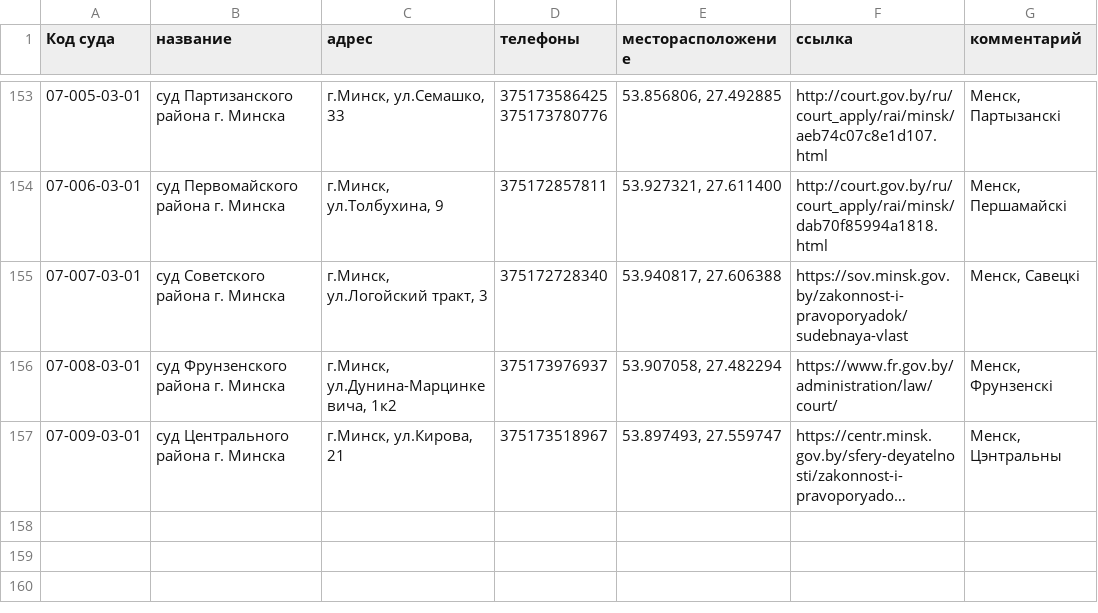
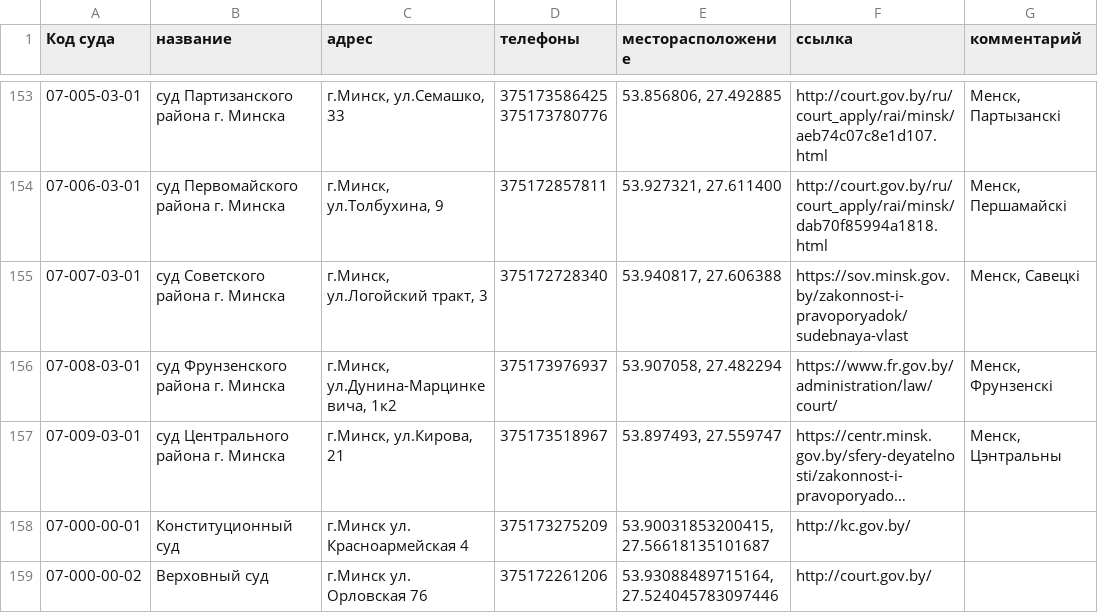
Before and after one commit to ZUBR-by/zubr-api, a CSV file: datasets/courts/court.csv, drawn as a sheet; only a part is shown, gaps mark what is left out; long unchanged cells end in …; the diff names each change by its address in the sheet, - before the commit and + after, or states it on an @@ line.

Commit message:
Добавил верховный суд

```diff
--- a/datasets/courts/court.csv
+++ b/datasets/courts/court.csv
+row 158: 07-000-00-01 | Конституционный суд | г.Минск ул. Красноармейская 4 | 375173275209 | 53.90031853200415, 27.56618135101687 | http://kc.gov.by/
+row 159: 07-000-00-02 | Верховный суд | г.Минск ул. Орловская 76 | 375172261206 | 53.93088489715164, 27.524045783097446 | http://court.gov.by/
```
Also changed, not shown: datasets/courts/history_regions/super.csv, 2 other files.
